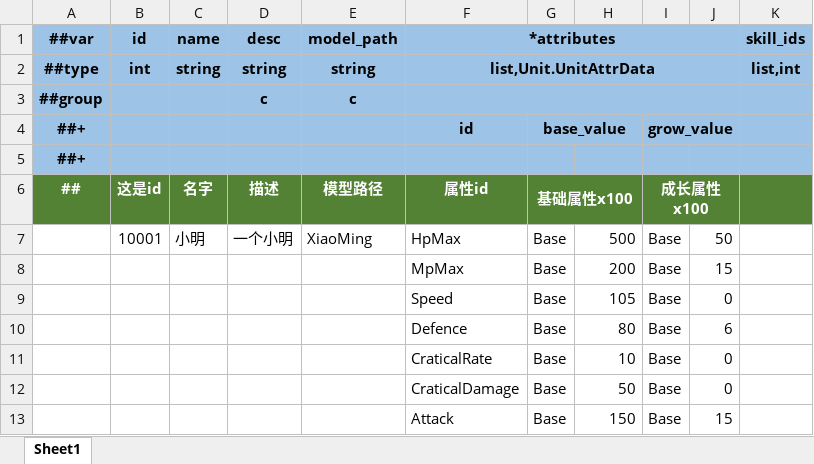
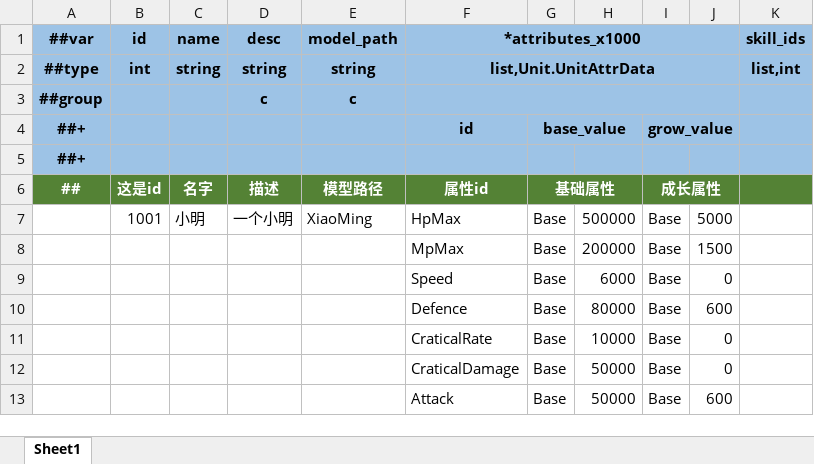
Before and after one commit to kteong1012/Amaterasu, an Excel workbook: Config/Datas/Unit.xlsx, sheet Sheet1, drawn as a sheet; values as stored, in another font and other column widths than the file's, no borders; the diff names each change by its address in the sheet, - before the commit and + after, or states it on an @@ line.

```diff
--- a/Config/Datas/Unit.xlsx (sheet Sheet1)
+++ b/Config/Datas/Unit.xlsx (sheet Sheet1)
-F1: *attributes
+F1: *attributes_x1000
-G6: 基础属性x100
+G6: 基础属性
-I6: 成长属性x100
+I6: 成长属性
-B7 (id): 10001
+B7 (id): 1001
-H7: 500
+H7: 500000
-J7: 50
+J7: 5000
-H8: 200
+H8: 200000
-J8: 15
+J8: 1500
-H9: 105
+H9: 6000
-H10: 80
+H10: 80000
-J10: 6
+J10: 600
-H11: 10
+H11: 10000
-H12: 50
+H12: 50000
-H13: 150
+H13: 50000
-J13: 15
+J13: 600
```
Also changed, not shown: 49 other files.
